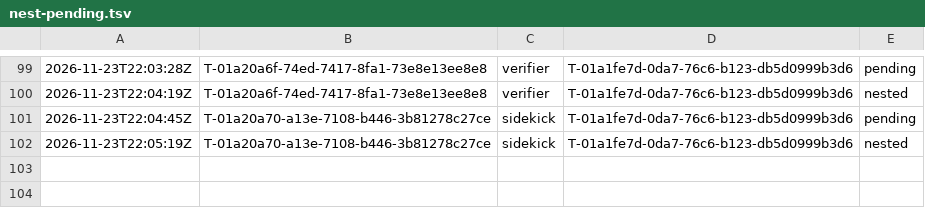
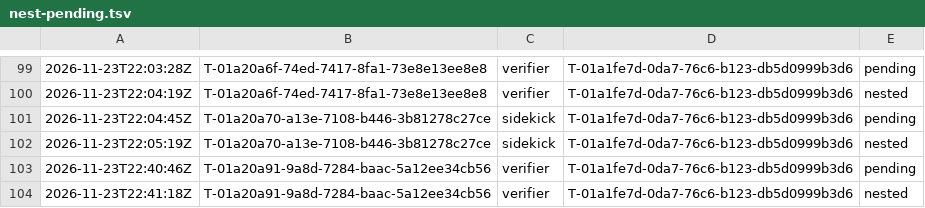
Before and after one commit to br1anchen/open-pstack, a TSV file: nest-pending.tsv, drawn as a sheet; only a part is shown, gaps mark what is left out.

```diff
--- a/nest-pending.tsv
+++ b/nest-pending.tsv
@@ -102 +102,3 @@
 2026-11-23T22:05:19Z	T-01a20a70-a13e-7108-b446-3b81278c27ce	sidekick	T-01a1fe7d-0da7-76c6-b123-db5d0999b3d6	nested
+2026-11-23T22:40:46Z	T-01a20a91-9a8d-7284-baac-5a12ee34cb56	verifier	T-01a1fe7d-0da7-76c6-b123-db5d0999b3d6	pending
+2026-11-23T22:41:18Z	T-01a20a91-9a8d-7284-baac-5a12ee34cb56	verifier	T-01a1fe7d-0da7-76c6-b123-db5d0999b3d6	nested
```
Also changed, not shown: events/master-g3.tsv, 2 other files.
